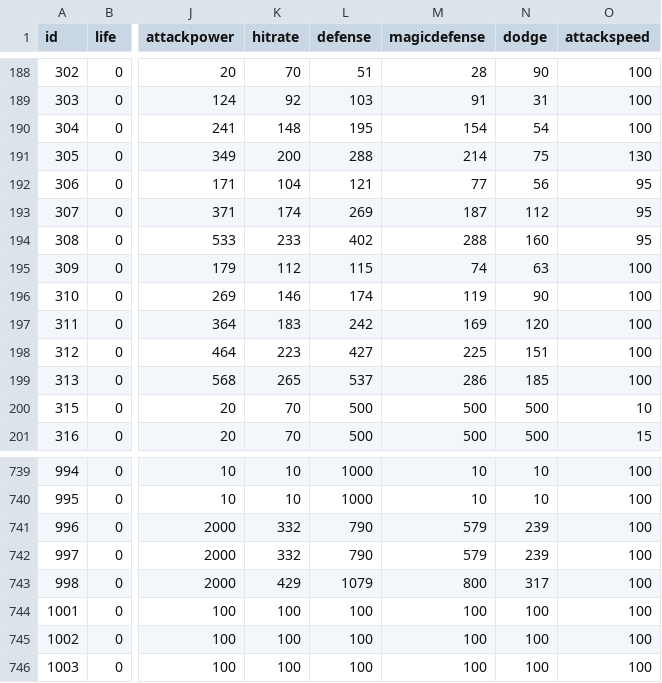
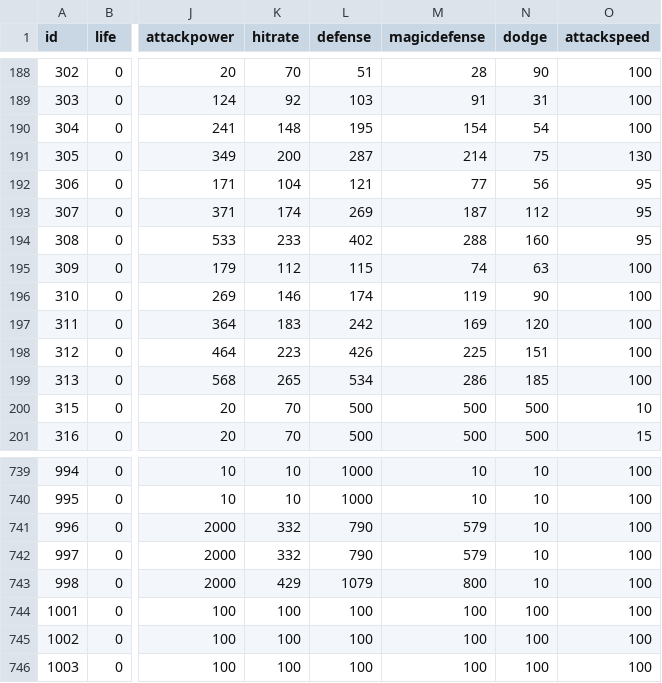
Before and after one commit to DrakiaXYZ/osrose, a CSV file: Binary/data/npc_data.csv, drawn as a sheet; only a part is shown, gaps mark what is left out; the diff names each change by its address in the sheet, - before the commit and + after, or states it on an @@ line.

Commit message:
npc_data.csv updated to rev 155 NA minor updates to item_drops.sql where eldeon bosses can drop grade 4-6 gems minor updates to list_spawnareas.sql cleaned up scrolls in extrafunctions.cpp, removed some code not needed as duplicated. (from Geobot code, but only a part of it)

```diff
--- a/Binary/data/npc_data.csv
+++ b/Binary/data/npc_data.csv
-L191 (defense): 288
+L191 (defense): 287
-L198 (defense): 427
+L198 (defense): 426
-L199 (defense): 537
+L199 (defense): 534
-N741:N742 (dodge): 239
+N741:N742 (dodge): 10
-N743 (dodge): 317
+N743 (dodge): 10
```
Also changed, not shown: 4 other files.
